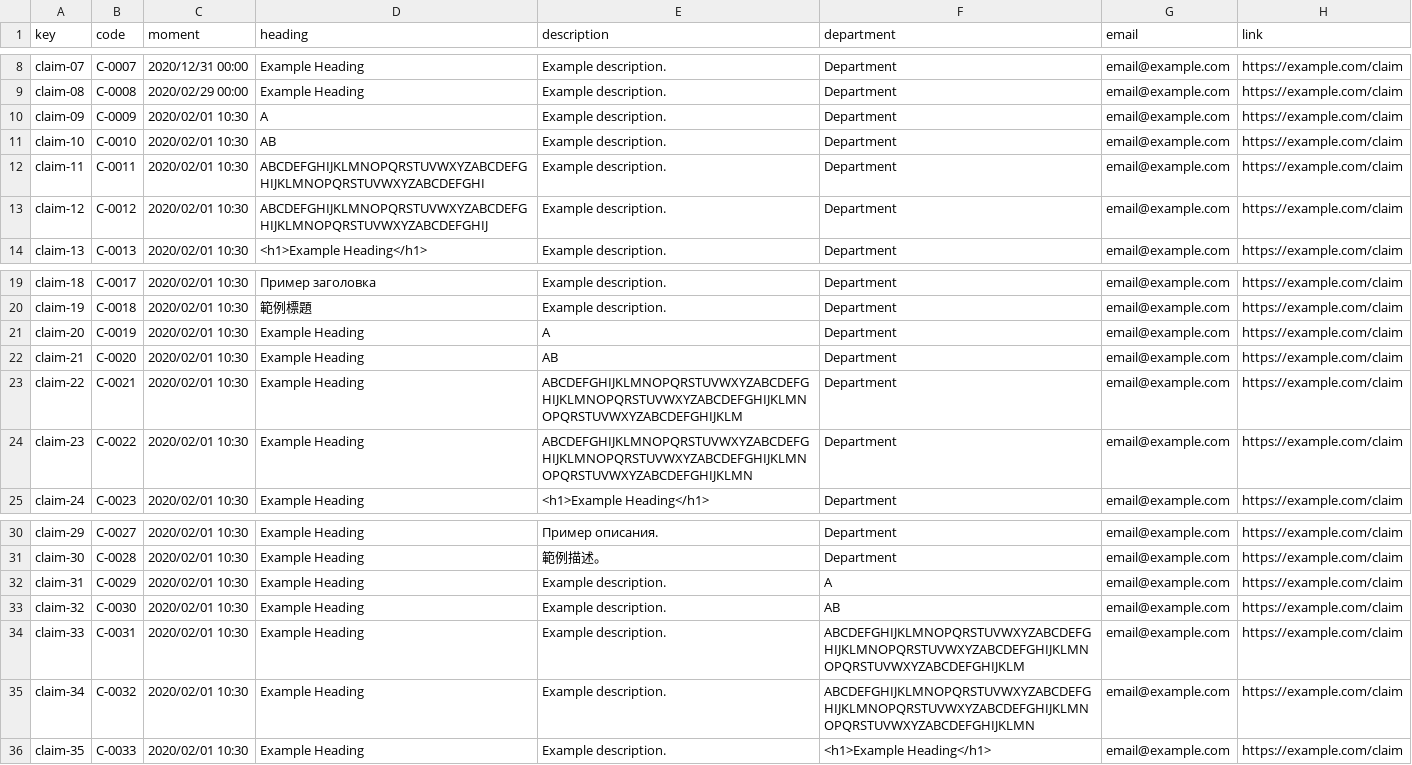
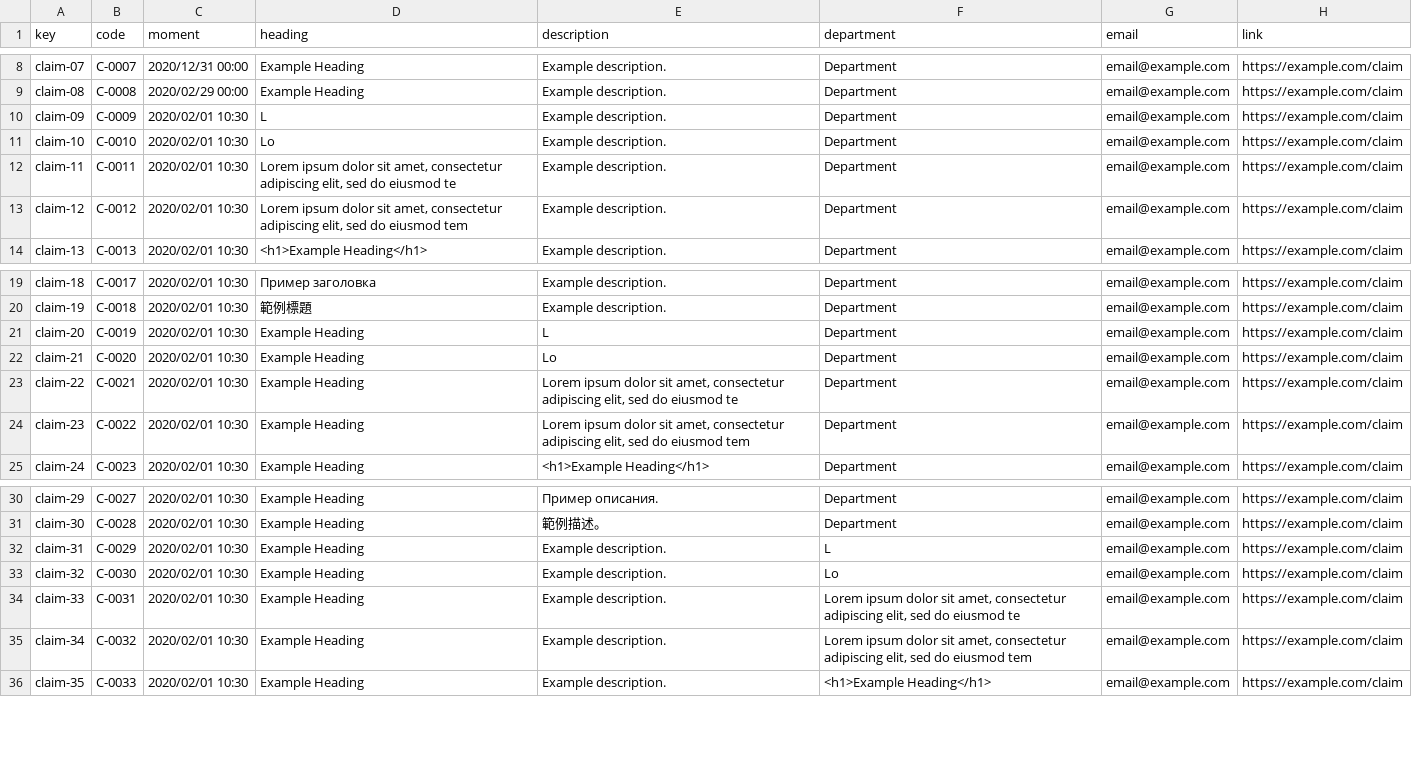
Before and after one commit to rafcasceb/Acme-SF-D04, a CSV file: src/main/webapp/WEB-INF/resources/sample-data/claim.csv, drawn as a sheet; only a part is shown, gaps mark what is left out.

Commit message:
fix(data): fix claim strings

```diff
--- a/src/main/webapp/WEB-INF/resources/sample-data/claim.csv
+++ b/src/main/webapp/WEB-INF/resources/sample-data/claim.csv
@@ -9,6 +9,6 @@ claim-07,C-0007,2020/12/31 00:00,Example Heading,Example description.,Department
 claim-08,C-0008,2020/02/29 00:00,Example Heading,Example description.,Department,email@example.com,https://example.com/claim
-claim-09,C-0009,2020/02/01 10:30,A,Example description.,Department,email@example.com,https://example.com/claim
-claim-10,C-0010,2020/02/01 10:30,AB,Example description.,Department,email@example.com,https://example.com/claim
-claim-11,C-0011,2020/02/01 10:30,ABCDEFGHIJKLMNOPQRSTUVWXYZABCDEFGHIJKLMNOPQRSTUVWXYZABCDEFGHI,Example description.,Department,email@example.com,https://example.com/claim
-claim-12,C-0012,2020/02/01 10:30,ABCDEFGHIJKLMNOPQRSTUVWXYZABCDEFGHIJKLMNOPQRSTUVWXYZABCDEFGHIJ,Example description.,Department,email@example.com,https://example.com/claim
+claim-09,C-0009,2020/02/01 10:30,L,Example description.,Department,email@example.com,https://example.com/claim
+claim-10,C-0010,2020/02/01 10:30,Lo,Example description.,Department,email@example.com,https://example.com/claim
+claim-11,C-0011,2020/02/01 10:30,"Lorem ipsum dolor sit amet, consectetur adipiscing elit, sed do eiusmod te",Example description.,Department,email@example.com,https://example.com/claim
+claim-12,C-0012,2020/02/01 10:30,"Lorem ipsum dolor sit amet, consectetur adipiscing elit, sed do eiusmod tem",Example description.,Department,email@example.com,https://example.com/claim
 claim-13,C-0013,2020/02/01 10:30,<h1>Example Heading</h1>,Example description.,Department,email@example.com,https://example.com/claim
@@ -20,6 +20,6 @@ claim-18,C-0017,2020/02/01 10:30,Пример заголовка,Example descrip
 claim-19,C-0018,2020/02/01 10:30,範例標題,Example description.,Department,email@example.com,https://example.com/claim
-claim-20,C-0019,2020/02/01 10:30,Example Heading,A,Department,email@example.com,https://example.com/claim
-claim-21,C-0020,2020/02/01 10:30,Example Heading,AB,Department,email@example.com,https://example.com/claim
-claim-22,C-0021,2020/02/01 10:30,Example Heading,ABCDEFGHIJKLMNOPQRSTUVWXYZABCDEFGHIJKLMNOPQRSTUVWXYZABCDEFGHIJKLMNOPQRSTUVWXYZABCDEFGHIJKLM,Department,email@example.com,https://example.com/claim
-claim-23,C-0022,2020/02/01 10:30,Example Heading,ABCDEFGHIJKLMNOPQRSTUVWXYZABCDEFGHIJKLMNOPQRSTUVWXYZABCDEFGHIJKLMNOPQRSTUVWXYZABCDEFGHIJKLMN,Department,email@example.com,https://example.com/claim
+claim-20,C-0019,2020/02/01 10:30,Example Heading,L,Department,email@example.com,https://example.com/claim
+claim-21,C-0020,2020/02/01 10:30,Example Heading,Lo,Department,email@example.com,https://example.com/claim
+claim-22,C-0021,2020/02/01 10:30,Example Heading,"Lorem ipsum dolor sit amet, consectetur adipiscing elit, sed do eiusmod te",Department,email@example.com,https://example.com/claim
+claim-23,C-0022,2020/02/01 10:30,Example Heading,"Lorem ipsum dolor sit amet, consectetur adipiscing elit, sed do eiusmod tem",Department,email@example.com,https://example.com/claim
 claim-24,C-0023,2020/02/01 10:30,Example Heading,<h1>Example Heading</h1>,Department,email@example.com,https://example.com/claim
@@ -31,6 +31,6 @@ claim-29,C-0027,2020/02/01 10:30,Example Heading,Пример описания.,
 claim-30,C-0028,2020/02/01 10:30,Example Heading,範例描述。,Department,email@example.com,https://example.com/claim
-claim-31,C-0029,2020/02/01 10:30,Example Heading,Example description.,A,email@example.com,https://example.com/claim
-claim-32,C-0030,2020/02/01 10:30,Example Heading,Example description.,AB,email@example.com,https://example.com/claim
-claim-33,C-0031,2020/02/01 10:30,Example Heading,Example description.,ABCDEFGHIJKLMNOPQRSTUVWXYZABCDEFGHIJKLMNOPQRSTUVWXYZABCDEFGHIJKLMNOPQRSTUVWXYZABCDEFGHIJKLM,email@example.com,https://example.com/claim
-claim-34,C-0032,2020/02/01 10:30,Example Heading,Example description.,ABCDEFGHIJKLMNOPQRSTUVWXYZABCDEFGHIJKLMNOPQRSTUVWXYZABCDEFGHIJKLMNOPQRSTUVWXYZABCDEFGHIJKLMN,email@example.com,https://example.com/claim
+claim-31,C-0029,2020/02/01 10:30,Example Heading,Example description.,L,email@example.com,https://example.com/claim
+claim-32,C-0030,2020/02/01 10:30,Example Heading,Example description.,Lo,email@example.com,https://example.com/claim
+claim-33,C-0031,2020/02/01 10:30,Example Heading,Example description.,"Lorem ipsum dolor sit amet, consectetur adipiscing elit, sed do eiusmod te",email@example.com,https://example.com/claim
+claim-34,C-0032,2020/02/01 10:30,Example Heading,Example description.,"Lorem ipsum dolor sit amet, consectetur adipiscing elit, sed do eiusmod tem",email@example.com,https://example.com/claim
 claim-35,C-0033,2020/02/01 10:30,Example Heading,Example description.,<h1>Example Heading</h1>,email@example.com,https://example.com/claim
```
